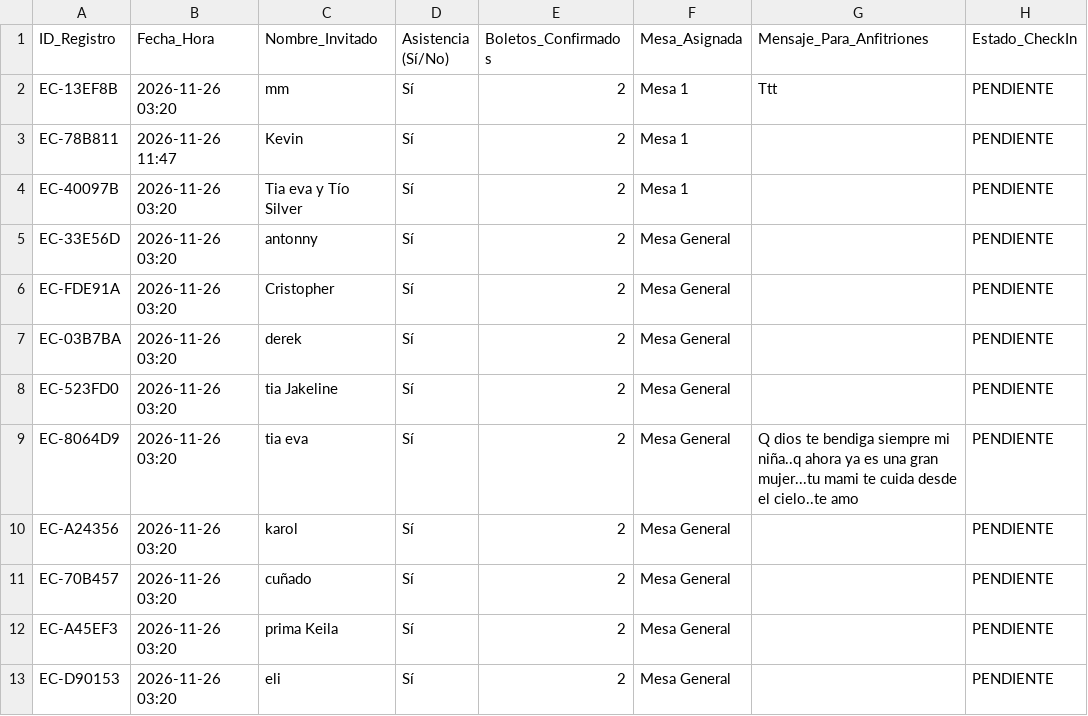
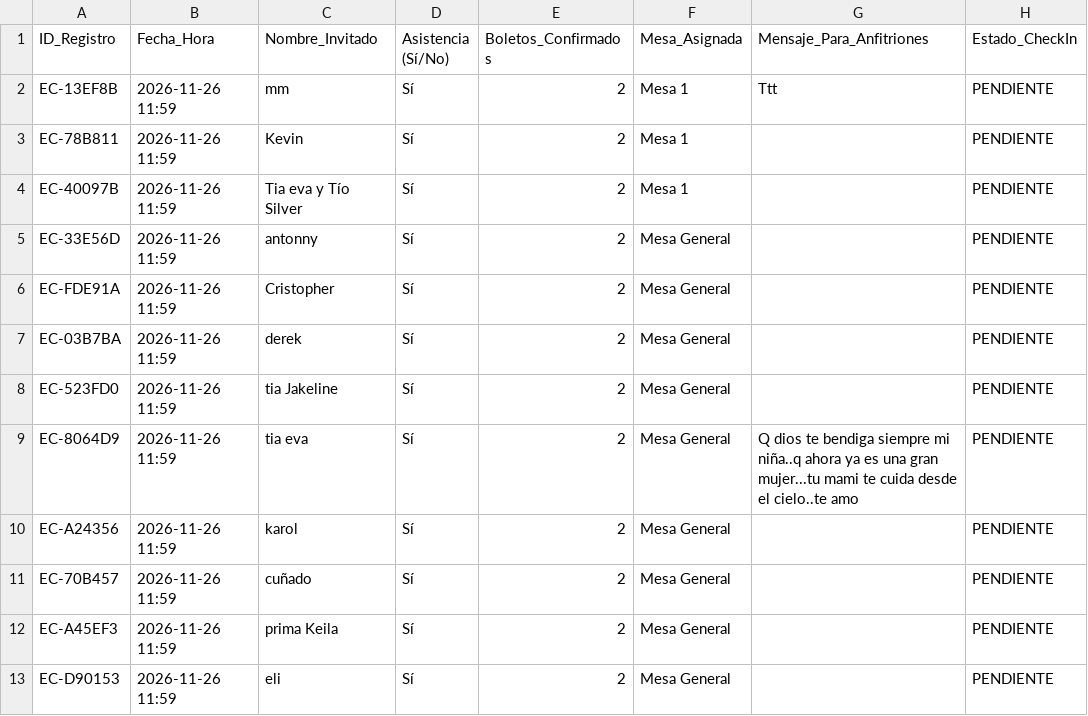
Before and after one commit to eventcraft-ai/invitations, a CSV file: cumpleanos-de-camila-6d83e4/invitados.csv, drawn as a sheet.

Commit message:
Update Guest Excel (cumpleanos-de-camila-6d83e4): 12 families

```diff
--- a/cumpleanos-de-camila-6d83e4/invitados.csv
+++ b/cumpleanos-de-camila-6d83e4/invitados.csv
@@ -1,13 +1,13 @@
 ID_Registro,Fecha_Hora,Nombre_Invitado,Asistencia (Sí/No),Boletos_Confirmados,Mesa_Asignada,Mensaje_Para_Anfitriones,Estado_CheckIn
-"EC-13EF8B","2026-11-26 03:20","mm","Sí","2","Mesa 1","Ttt","PENDIENTE"
-"EC-78B811","2026-11-26 11:47","Kevin","Sí","2","Mesa 1","","PENDIENTE"
-"EC-40097B","2026-11-26 03:20","Tia eva y Tío Silver","Sí","2","Mesa 1","","PENDIENTE"
-"EC-33E56D","2026-11-26 03:20","antonny","Sí","2","Mesa General","","PENDIENTE"
-"EC-FDE91A","2026-11-26 03:20","Cristopher","Sí","2","Mesa General","","PENDIENTE"
-"EC-03B7BA","2026-11-26 03:20","derek","Sí","2","Mesa General","","PENDIENTE"
-"EC-523FD0","2026-11-26 03:20","tia Jakeline","Sí","2","Mesa General","","PENDIENTE"
-"EC-8064D9","2026-11-26 03:20","tia eva","Sí","2","Mesa General","Q dios te bendiga siempre mi niña..q ahora ya es una gran mujer...tu mami te cuida desde el cielo..te amo","PENDIENTE"
-"EC-A24356","2026-11-26 03:20","karol","Sí","2","Mesa General","","PENDIENTE"
-"EC-70B457","2026-11-26 03:20","cuñado","Sí","2","Mesa General","","PENDIENTE"
-"EC-A45EF3","2026-11-26 03:20","prima Keila","Sí","2","Mesa General","","PENDIENTE"
-"EC-D90153","2026-11-26 03:20","eli","Sí","2","Mesa General","","PENDIENTE"
+"EC-13EF8B","2026-11-26 11:59","mm","Sí",2,"Mesa 1","Ttt","PENDIENTE"
+"EC-78B811","2026-11-26 11:59","Kevin","Sí",2,"Mesa 1","","PENDIENTE"
+"EC-40097B","2026-11-26 11:59","Tia eva y Tío Silver","Sí",2,"Mesa 1","","PENDIENTE"
+"EC-33E56D","2026-11-26 11:59","antonny","Sí",2,"Mesa General","","PENDIENTE"
+"EC-FDE91A","2026-11-26 11:59","Cristopher","Sí",2,"Mesa General","","PENDIENTE"
+"EC-03B7BA","2026-11-26 11:59","derek","Sí",2,"Mesa General","","PENDIENTE"
+"EC-523FD0","2026-11-26 11:59","tia Jakeline","Sí",2,"Mesa General","","PENDIENTE"
+"EC-8064D9","2026-11-26 11:59","tia eva","Sí",2,"Mesa General","Q dios te bendiga siempre mi niña..q ahora ya es una gran mujer...tu mami te cuida desde el cielo..te amo","PENDIENTE"
+"EC-A24356","2026-11-26 11:59","karol","Sí",2,"Mesa General","","PENDIENTE"
+"EC-70B457","2026-11-26 11:59","cuñado","Sí",2,"Mesa General","","PENDIENTE"
+"EC-A45EF3","2026-11-26 11:59","prima Keila","Sí",2,"Mesa General","","PENDIENTE"
+"EC-D90153","2026-11-26 11:59","eli","Sí",2,"Mesa General","","PENDIENTE"
```
Also changed, not shown: 1 other file.
